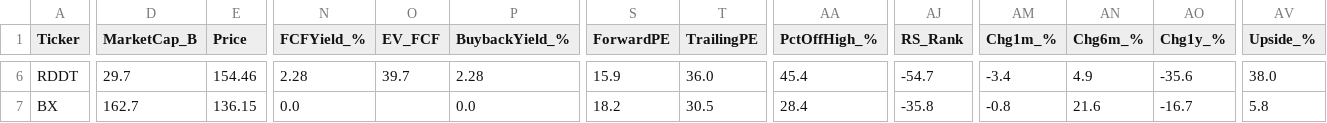
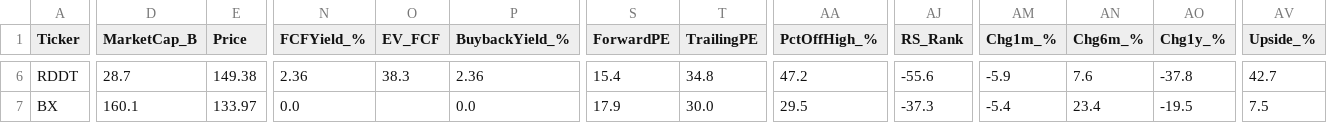
Before and after one commit to dabdi7786-blip/screener-bot, a CSV file: screener1_results.csv, drawn as a sheet; only a part is shown, gaps mark what is left out; the diff covers the shown part only; the diff names each change by its address in the sheet, - before the commit and + after, or states it on an @@ line.

```diff
--- a/screener1_results.csv
+++ b/screener1_results.csv
-D6 (MarketCap_B): 29.7
+D6 (MarketCap_B): 28.7
-E6 (Price): 154.46
+E6 (Price): 149.38
-N6 (FCFYield_%): 2.28
+N6 (FCFYield_%): 2.36
-O6 (EV_FCF): 39.7
+O6 (EV_FCF): 38.3
-P6 (BuybackYield_%): 2.28
+P6 (BuybackYield_%): 2.36
-S6 (ForwardPE): 15.9
+S6 (ForwardPE): 15.4
-T6 (TrailingPE): 36.0
+T6 (TrailingPE): 34.8
-AA6 (PctOffHigh_%): 45.4
+AA6 (PctOffHigh_%): 47.2
-AJ6 (RS_Rank): -54.7
+AJ6 (RS_Rank): -55.6
-AM6 (Chg1m_%): -3.4
+AM6 (Chg1m_%): -5.9
-AN6 (Chg6m_%): 4.9
+AN6 (Chg6m_%): 7.6
-AO6 (Chg1y_%): -35.6
+AO6 (Chg1y_%): -37.8
-AV6 (Upside_%): 38.0
+AV6 (Upside_%): 42.7
-D7 (MarketCap_B): 162.7
+D7 (MarketCap_B): 160.1
-E7 (Price): 136.15
+E7 (Price): 133.97
-S7 (ForwardPE): 18.2
+S7 (ForwardPE): 17.9
-T7 (TrailingPE): 30.5
+T7 (TrailingPE): 30.0
-AA7 (PctOffHigh_%): 28.4
+AA7 (PctOffHigh_%): 29.5
-AJ7 (RS_Rank): -35.8
+AJ7 (RS_Rank): -37.3
-AM7 (Chg1m_%): -0.8
+AM7 (Chg1m_%): -5.4
-AN7 (Chg6m_%): 21.6
+AN7 (Chg6m_%): 23.4
-AO7 (Chg1y_%): -16.7
+AO7 (Chg1y_%): -19.5
-AV7 (Upside_%): 5.8
+AV7 (Upside_%): 7.5
```
Also changed, not shown: 132 edited cells elsewhere in this file, screener2_results.csv, screener3_results.csv, 2 other files.
